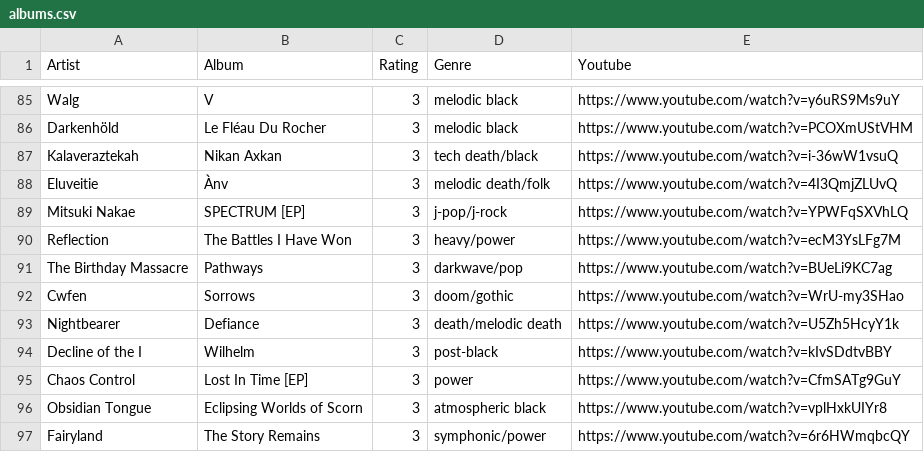
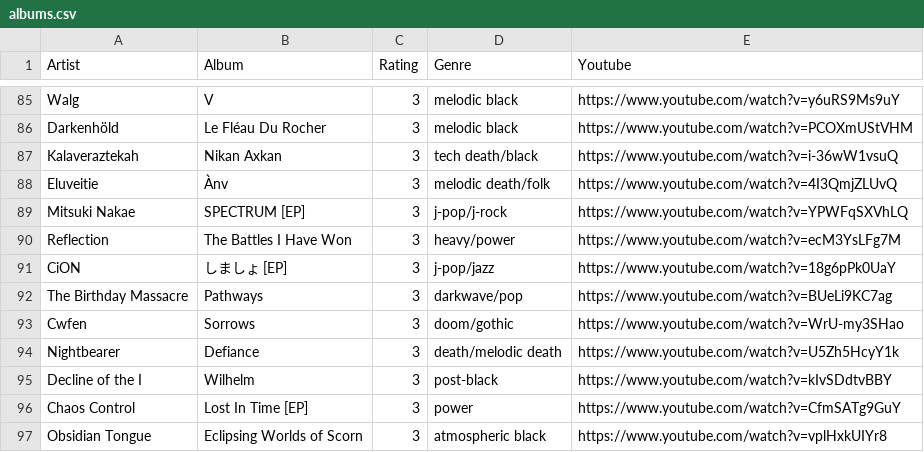
Before and after one commit to the-cassiopeia/albums2025, a CSV file: albums.csv, drawn as a sheet; only a part is shown, gaps mark what is left out; the shorter side is filled out with more unchanged rows; the diff names each change by its address in the sheet, - before the commit and + after, or states it on an @@ line.

```diff
--- a/albums.csv
+++ b/albums.csv
+row 91: CiON | しましょ [EP] | 3 | j-pop/jazz | https://www.youtube.com/watch?v=18g6pPk0UaY
```
Also changed, not shown: 1 other file.
